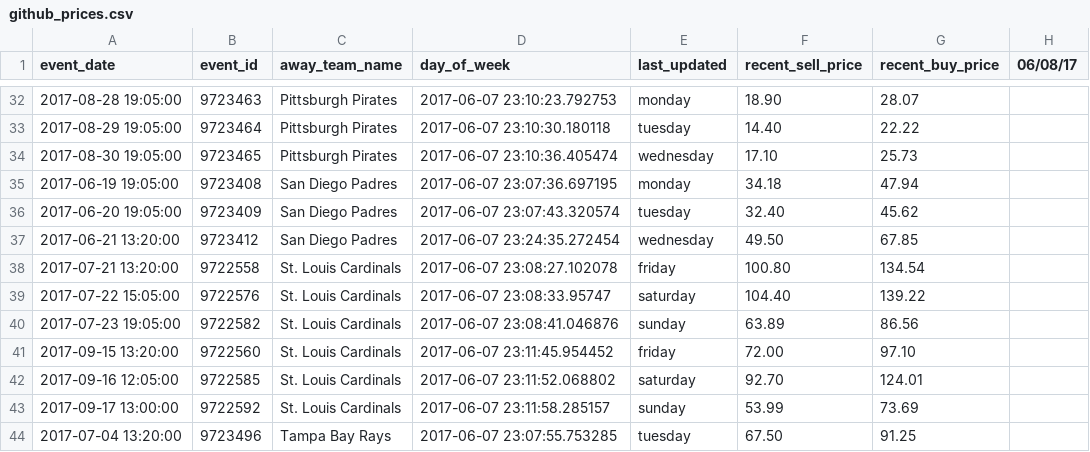
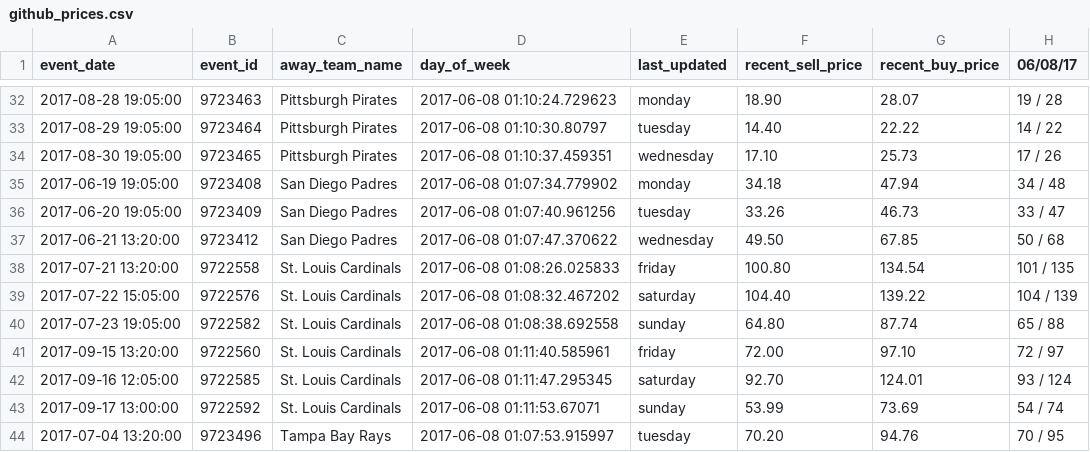
Before and after one commit to SharpChiCity/csv-to-html-table, a CSV file: data/github_prices.csv, drawn as a sheet; only a part is shown, gaps mark what is left out; the diff covers the shown part only; the diff names each change by its address in the sheet, - before the commit and + after, or states it on an @@ line.

```diff
--- a/data/github_prices.csv
+++ b/data/github_prices.csv
-D32 (day_of_week): 2017-06-07 23:10:23.792753
+D32 (day_of_week): 2017-06-08 01:10:24.729623
-H32 (06/08/17): (empty)
+H32 (06/08/17): 19 / 28
-D33 (day_of_week): 2017-06-07 23:10:30.180118
+D33 (day_of_week): 2017-06-08 01:10:30.80797
-H33 (06/08/17): (empty)
+H33 (06/08/17): 14 / 22
-D34 (day_of_week): 2017-06-07 23:10:36.405474
+D34 (day_of_week): 2017-06-08 01:10:37.459351
-H34 (06/08/17): (empty)
+H34 (06/08/17): 17 / 26
-D35 (day_of_week): 2017-06-07 23:07:36.697195
+D35 (day_of_week): 2017-06-08 01:07:34.779902
-H35 (06/08/17): (empty)
+H35 (06/08/17): 34 / 48
-D36 (day_of_week): 2017-06-07 23:07:43.320574
+D36 (day_of_week): 2017-06-08 01:07:40.961256
-F36 (recent_sell_price): 32.40
+F36 (recent_sell_price): 33.26
-G36 (recent_buy_price): 45.62
+G36 (recent_buy_price): 46.73
-H36 (06/08/17): (empty)
+H36 (06/08/17): 33 / 47
-D37 (day_of_week): 2017-06-07 23:24:35.272454
+D37 (day_of_week): 2017-06-08 01:07:47.370622
-H37 (06/08/17): (empty)
+H37 (06/08/17): 50 / 68
-D38 (day_of_week): 2017-06-07 23:08:27.102078
+D38 (day_of_week): 2017-06-08 01:08:26.025833
-H38 (06/08/17): (empty)
+H38 (06/08/17): 101 / 135
-D39 (day_of_week): 2017-06-07 23:08:33.95747
+D39 (day_of_week): 2017-06-08 01:08:32.467202
-H39 (06/08/17): (empty)
+H39 (06/08/17): 104 / 139
-D40 (day_of_week): 2017-06-07 23:08:41.046876
+D40 (day_of_week): 2017-06-08 01:08:38.692558
-F40 (recent_sell_price): 63.89
+F40 (recent_sell_price): 64.80
-G40 (recent_buy_price): 86.56
+G40 (recent_buy_price): 87.74
-H40 (06/08/17): (empty)
+H40 (06/08/17): 65 / 88
-D41 (day_of_week): 2017-06-07 23:11:45.954452
+D41 (day_of_week): 2017-06-08 01:11:40.585961
-H41 (06/08/17): (empty)
+H41 (06/08/17): 72 / 97
-D42 (day_of_week): 2017-06-07 23:11:52.068802
+D42 (day_of_week): 2017-06-08 01:11:47.295345
-H42 (06/08/17): (empty)
+H42 (06/08/17): 93 / 124
-D43 (day_of_week): 2017-06-07 23:11:58.285157
+D43 (day_of_week): 2017-06-08 01:11:53.67071
-H43 (06/08/17): (empty)
+H43 (06/08/17): 54 / 74
-D44 (day_of_week): 2017-06-07 23:07:55.753285
+D44 (day_of_week): 2017-06-08 01:07:53.915997
-F44 (recent_sell_price): 67.50
+F44 (recent_sell_price): 70.20
-G44 (recent_buy_price): 91.25
+G44 (recent_buy_price): 94.76
-H44 (06/08/17): (empty)
+H44 (06/08/17): 70 / 95
```
Also changed, not shown: 78 edited cells elsewhere in this file.
